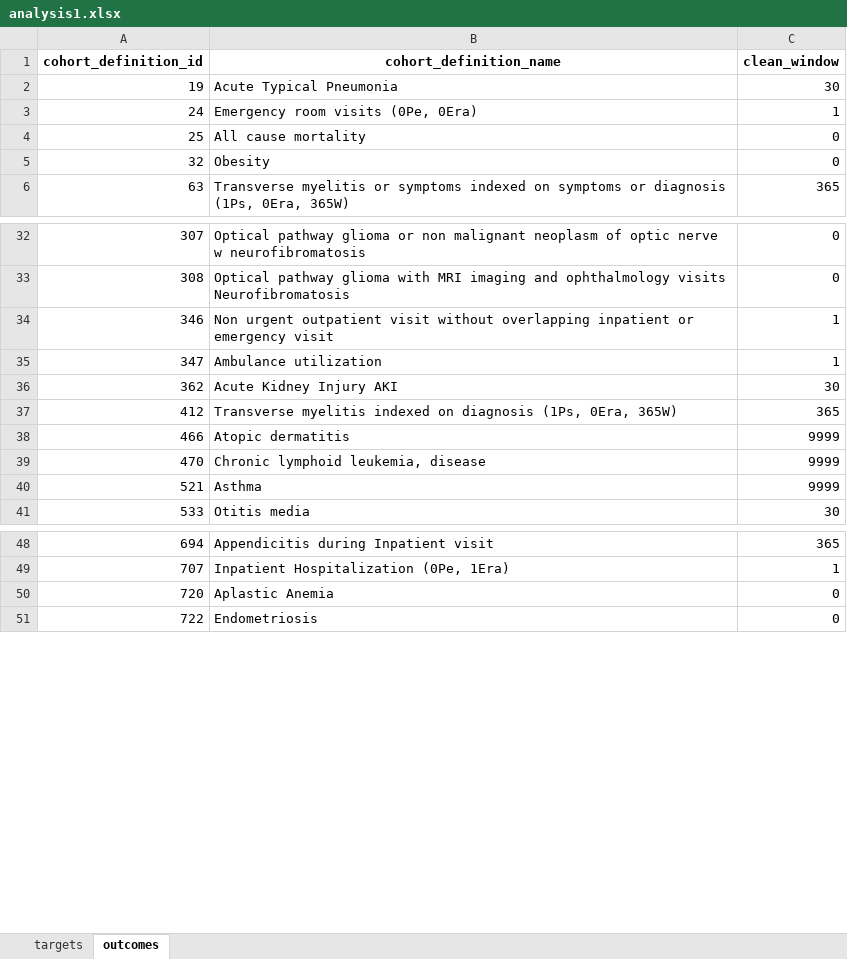
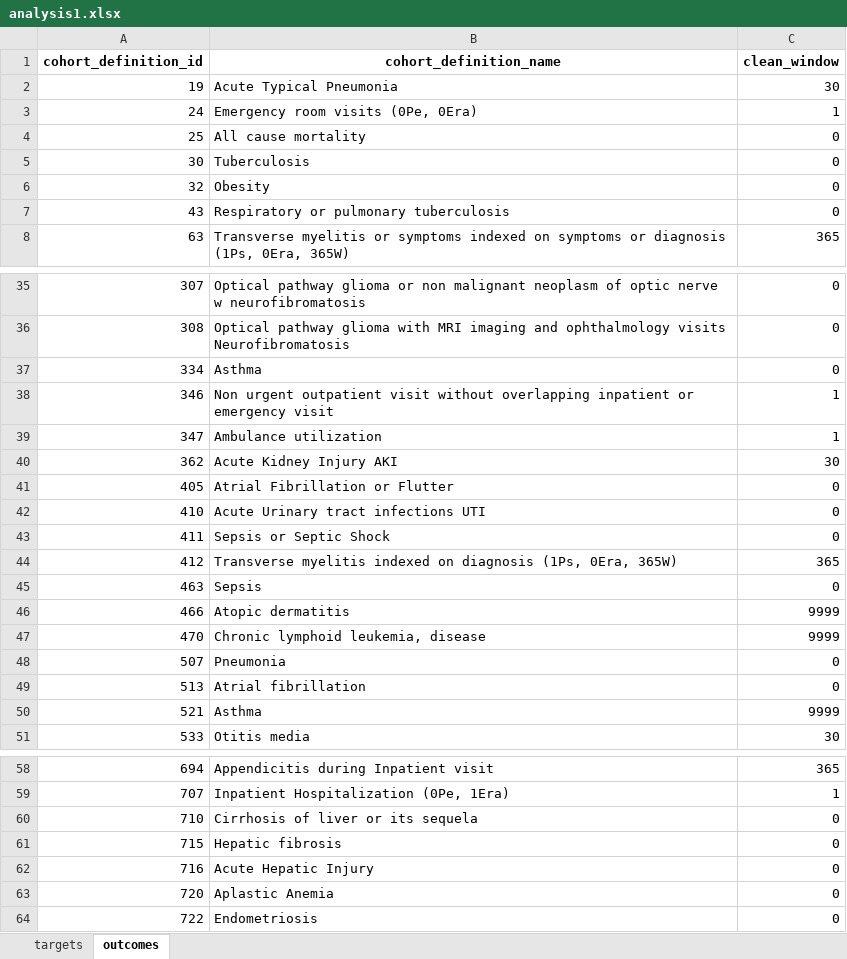
Before and after one commit to ohdsi-studies/HowOften, an Excel workbook: analysis_specifications/analysis1.xlsx, sheet outcomes, drawn as a sheet; only a part is shown, gaps mark what is left out; values as stored, in another font and other column widths than the file's, no borders; the diff covers the shown part only; the diff names each change by its address in the sheet, - before the commit and + after, or states it on an @@ line.

Commit message:
Update analysis

```diff
--- a/analysis_specifications/analysis1.xlsx (sheet outcomes)
+++ b/analysis_specifications/analysis1.xlsx (sheet outcomes)
+row 5: 30 | Tuberculosis | 0
+row 7: 43 | Respiratory or pulmonary tuberculosis | 0
+row 37: 334 | Asthma | 0
+row 41: 405 | Atrial Fibrillation or Flutter | 0
+row 42: 410 | Acute Urinary tract infections UTI | 0
+row 43: 411 | Sepsis or Septic Shock | 0
+row 45: 463 | Sepsis | 0
+row 48: 507 | Pneumonia | 0
+row 49: 513 | Atrial fibrillation | 0
+row 60: 710 | Cirrhosis of liver or its sequela | 0
+row 61: 715 | Hepatic fibrosis | 0
+row 62: 716 | Acute Hepatic Injury | 0
```
Also changed, not shown: 1 added row elsewhere in this sheet, analysis_specifications/analysis2_andreas_3.xlsx, analysis_specifications/analysis2_andreas_4.xlsx, 12 other files.
